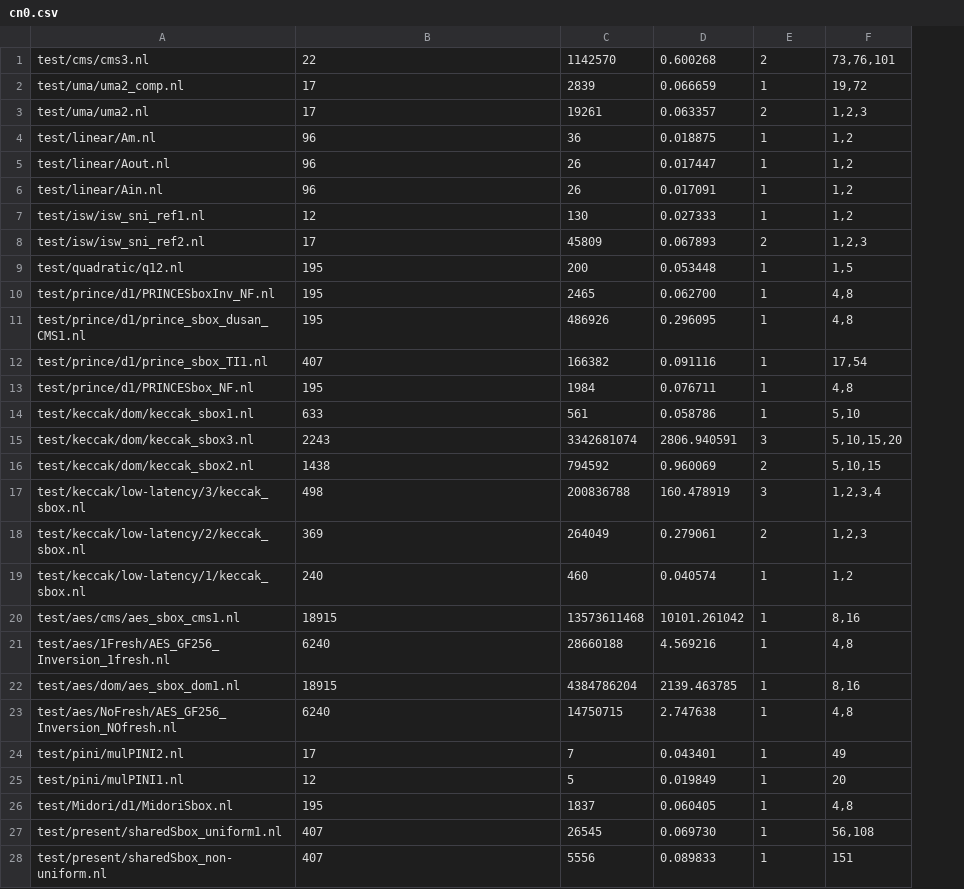
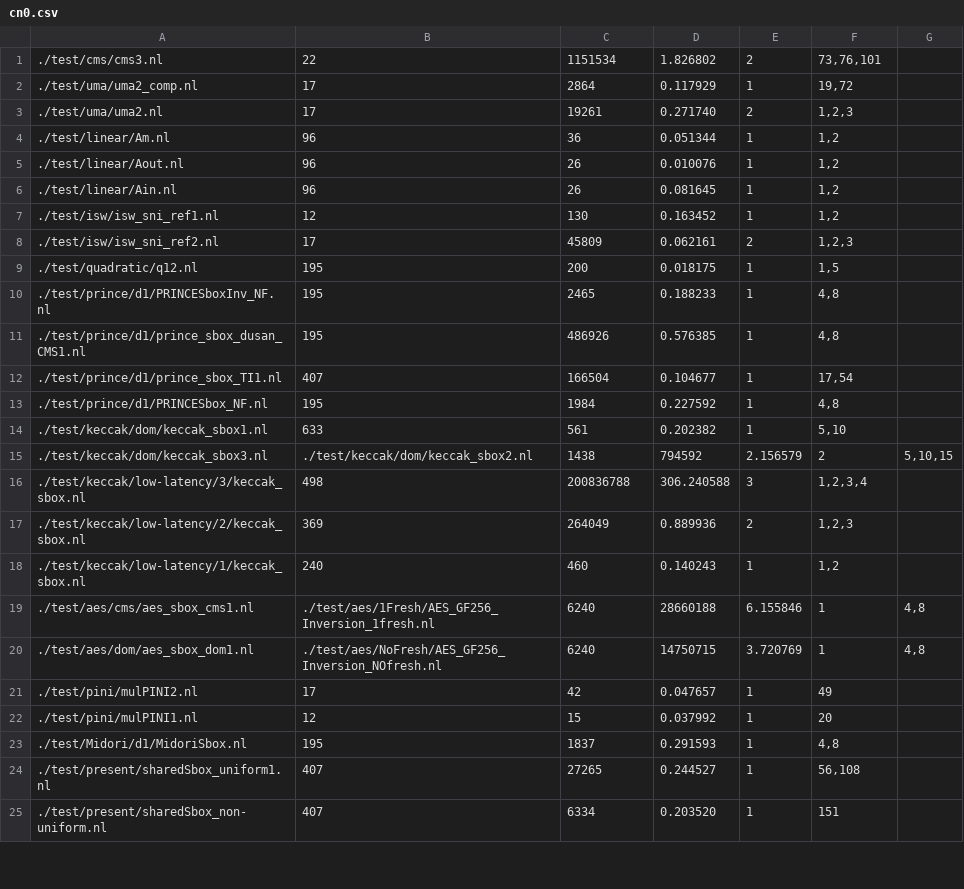
Before and after one commit to Lucien98/prover, a CSV file: experiment/count_node/cn0.csv, drawn as a sheet; only a part is shown; removed rows and columns are numbered as before the commit, all else as after; the diff covers the shown part only; the diff names each change by its address in the sheet, - before the commit and + after, or states it on an @@ line.

```diff
--- a/experiment/count_node/cn0.csv
+++ b/experiment/count_node/cn0.csv
-column A, rows 1-14: test/cms/cms3.nl | test/uma/uma2_comp.nl | test/uma/uma2.nl | test/linear/Am.nl | test/linear/Aout.nl | test/linear/Ain.nl | test/isw/isw_sni_ref1.nl | test/isw/isw_sni_ref2.nl | test/quadratic/q12.nl | test/prince/d1/PRINCESboxInv_NF.nl | test/prince/d1/prince_sbox_dusan_CMS1.nl | test/prince/d1/prince_sbox_TI1.nl | test/prince/d1/PRINCESbox_NF.nl | test/keccak/dom/keccak_sbox1.nl; rows 17-19: test/keccak/low-latency/3/keccak_sbox.nl | test/keccak/low-latency/2/keccak_sbox.nl | test/keccak/low-latency/1/keccak_sbox.nl; rows 24-28: test/pini/mulPINI2.nl | test/pini/mulPINI1.nl | test/Midori/d1/MidoriSbox.nl | test/present/sharedSbox_uniform1.nl | test/present/sharedSbox_non-uniform.nl
+column A, rows 1-14: ./test/cms/cms3.nl | ./test/uma/uma2_comp.nl | ./test/uma/uma2.nl | ./test/linear/Am.nl | ./test/linear/Aout.nl | ./test/linear/Ain.nl | ./test/isw/isw_sni_ref1.nl | ./test/isw/isw_sni_ref2.nl | ./test/quadratic/q12.nl | ./test/prince/d1/PRINCESboxInv_NF.nl | ./test/prince/d1/prince_sbox_dusan_CMS1.nl | ./test/prince/d1/prince_sbox_TI1.nl | ./test/prince/d1/PRINCESbox_NF.nl | ./test/keccak/dom/keccak_sbox1.nl; rows 16-18: ./test/keccak/low-latency/3/keccak_sbox.nl | ./test/keccak/low-latency/2/keccak_sbox.nl | ./test/keccak/low-latency/1/keccak_sbox.nl; rows 21-25: ./test/pini/mulPINI2.nl | ./test/pini/mulPINI1.nl | ./test/Midori/d1/MidoriSbox.nl | ./test/present/sharedSbox_uniform1.nl | ./test/present/sharedSbox_non-uniform.nl
-column D, rows 1-14: 0.600268 | 0.066659 | 0.063357 | 0.018875 | 0.017447 | 0.017091 | 0.027333 | 0.067893 | 0.053448 | 0.062700 | 0.296095 | 0.091116 | 0.076711 | 0.058786; rows 17-19: 160.478919 | 0.279061 | 0.040574; rows 24-28: 0.043401 | 0.019849 | 0.060405 | 0.069730 | 0.089833
+column D, rows 1-14: 1.826802 | 0.117929 | 0.271740 | 0.051344 | 0.010076 | 0.081645 | 0.163452 | 0.062161 | 0.018175 | 0.188233 | 0.576385 | 0.104677 | 0.227592 | 0.202382; rows 16-18: 306.240588 | 0.889936 | 0.140243; rows 21-25: 0.047657 | 0.037992 | 0.291593 | 0.244527 | 0.203520
+column G, empty
-C1: 1142570
+C1: 1151534
-C2: 2839
+C2: 2864
-C12: 166382
+C12: 166504
-row 15: test/keccak/dom/keccak_sbox3.nl | 2243 | 3342681074 | 2806.940591 | 3 | 5,10,15,20
-row 16: test/keccak/dom/keccak_sbox2.nl | 1438 | 794592 | 0.960069 | 2 | 5,10,15
+row 15: ./test/keccak/dom/keccak_sbox3.nl | ./test/keccak/dom/keccak_sbox2.nl | 1438 | 794592 | 2.156579 | 2 | 5,10,15
-row 20: test/aes/cms/aes_sbox_cms1.nl | 18915 | 13573611468 | 10101.261042 | 1 | 8,16
-row 21: test/aes/1Fresh/AES_GF256_Inversion_1fresh.nl | 6240 | 28660188 | 4.569216 | 1 | 4,8
-row 22: test/aes/dom/aes_sbox_dom1.nl | 18915 | 4384786204 | 2139.463785 | 1 | 8,16
-row 23: test/aes/NoFresh/AES_GF256_Inversion_NOfresh.nl | 6240 | 14750715 | 2.747638 | 1 | 4,8
+row 19: ./test/aes/cms/aes_sbox_cms1.nl | ./test/aes/1Fresh/AES_GF256_Inversion_1fresh.nl | 6240 | 28660188 | 6.155846 | 1 | 4,8
+row 20: ./test/aes/dom/aes_sbox_dom1.nl | ./test/aes/NoFresh/AES_GF256_Inversion_NOfresh.nl | 6240 | 14750715 | 3.720769 | 1 | 4,8
-C21: 7
+C21: 42
-C22: 5
+C22: 15
-C24: 26545
+C24: 27265
-C25: 5556
+C25: 6334
```
Also changed, not shown: 3 edited cells elsewhere in this file, experiment/count_node/cn1.csv, experiment/count_node/cn2.csv, 2 other files.
